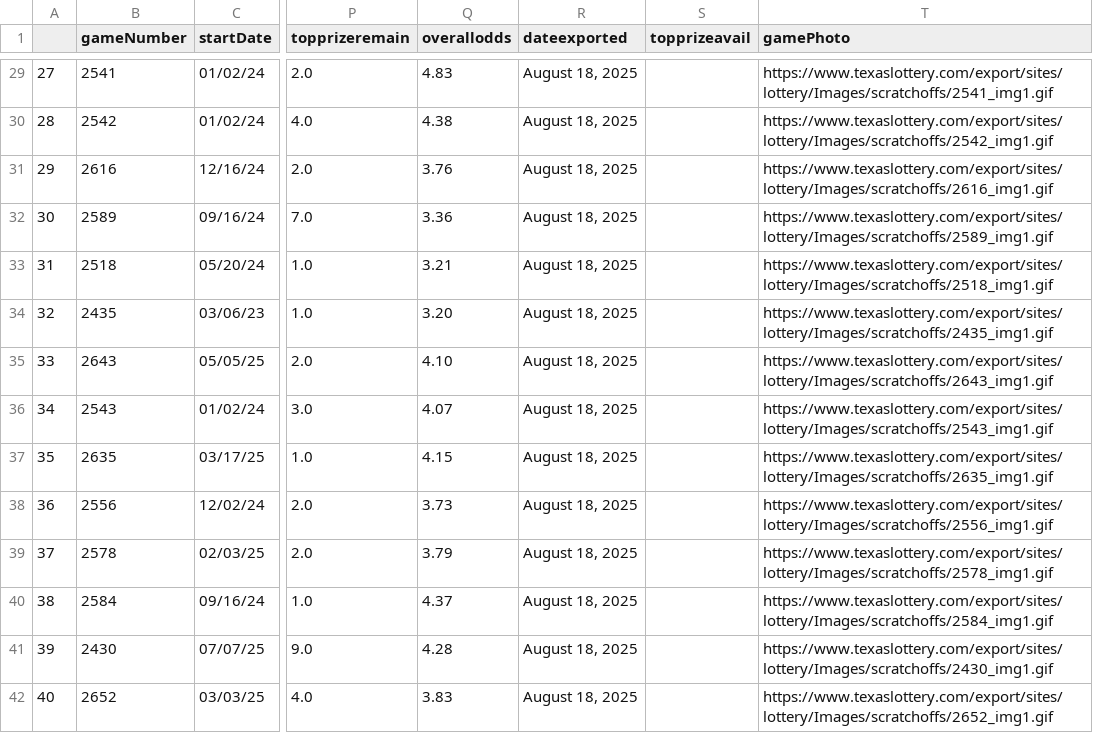
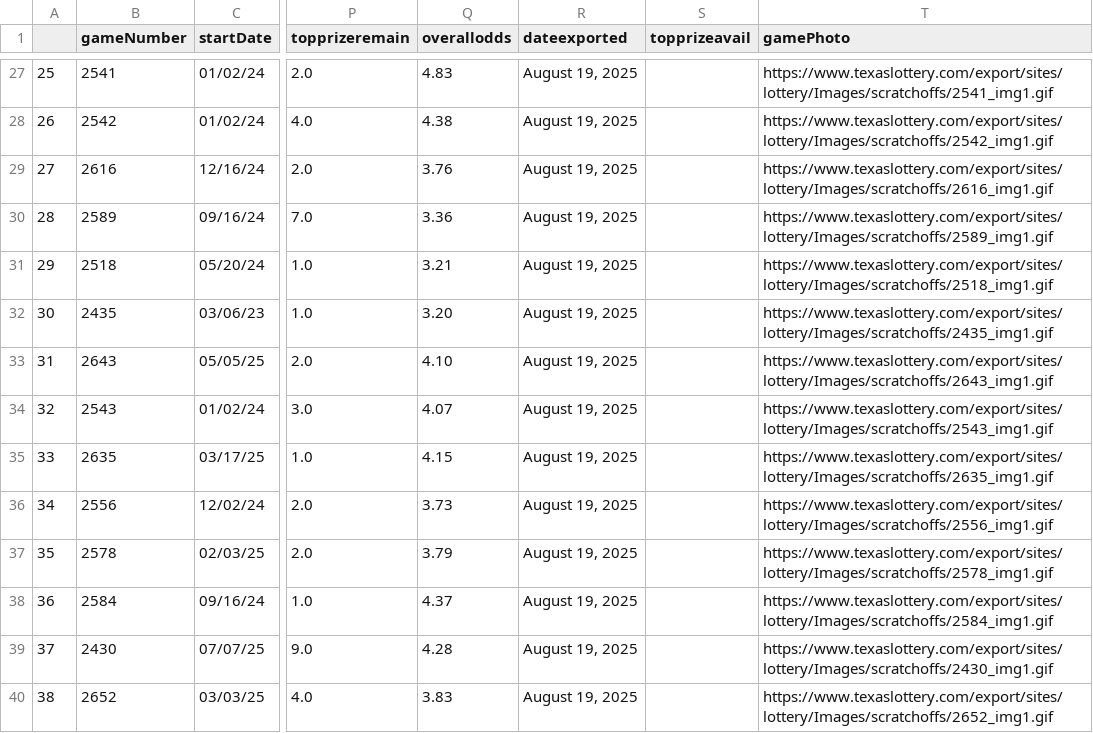
Before and after one commit to DarrenZastruga/scratchersdatapull, a CSV file: TXtixlist.csv, drawn as a sheet; only a part is shown, gaps mark what is left out; addresses are those after the commit; the diff covers the shown part only; the diff names each change by its address in the sheet, - before the commit and + after, or states it on an @@ line.

```diff
--- a/TXtixlist.csv
+++ b/TXtixlist.csv
@@ column A renumbered from row 18 down @@
-R27:R40 (dateexported): August 18, 2025
+R27:R40 (dateexported): August 19, 2025
```
Also changed, not shown: 6 removed rows and 73 edited cells elsewhere in this file, MDratingstable.csv, MDscratchertables.csv, 43 other files.
